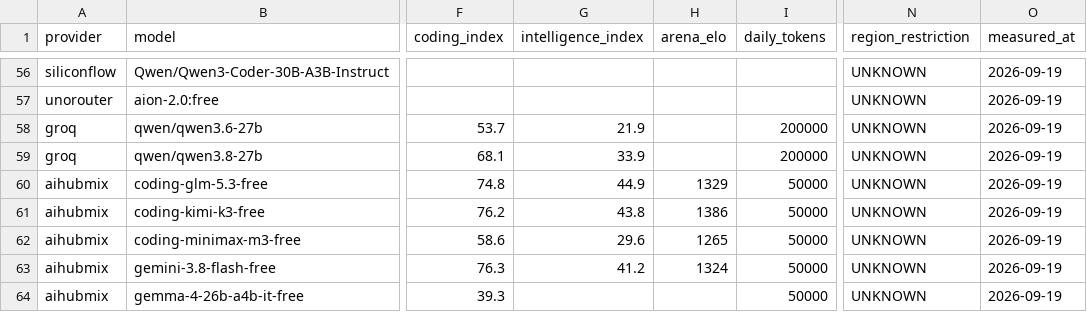
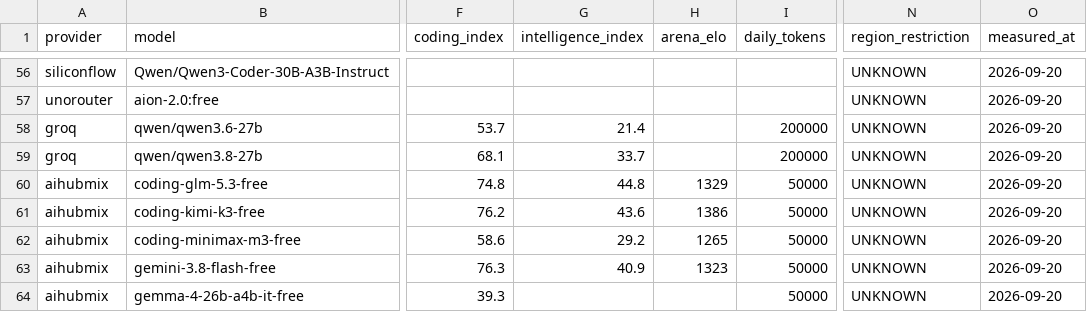
Before and after one commit to i-voryStudio/Road-to-1-BILLION-FREE-LLM-TOKENS-24H-LIVE, a CSV file: data/ranking.csv, drawn as a sheet; only a part is shown, gaps mark what is left out; the diff covers the shown part only; the diff names each change by its address in the sheet, - before the commit and + after, or states it on an @@ line.

```diff
--- a/data/ranking.csv
+++ b/data/ranking.csv
-O56:O64 (measured_at): 2026-09-19
+O56:O64 (measured_at): 2026-09-20
-G58 (intelligence_index): 21.9
+G58 (intelligence_index): 21.4
-G59 (intelligence_index): 33.9
+G59 (intelligence_index): 33.7
-G60 (intelligence_index): 44.9
+G60 (intelligence_index): 44.8
-G61 (intelligence_index): 43.8
+G61 (intelligence_index): 43.6
-G62 (intelligence_index): 29.6
+G62 (intelligence_index): 29.2
-G63 (intelligence_index): 41.2
+G63 (intelligence_index): 40.9
-H63 (arena_elo): 1324
+H63 (arena_elo): 1323
```
Also changed, not shown: 1 added row, 1 removed row and 95 edited cells elsewhere in this file, 12 other files.
